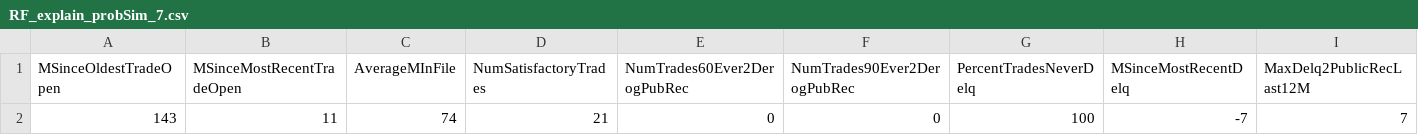
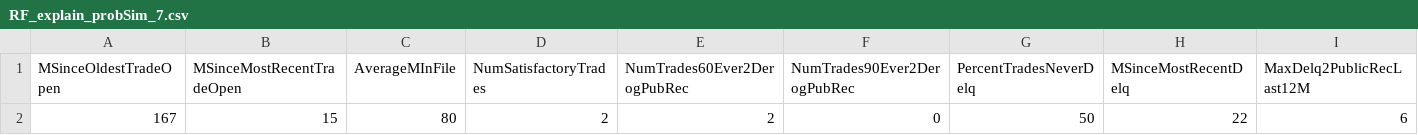
Before and after one commit to Keepep/F_XAI, a CSV file: Explain_te_data/heloc/RF_explain_probSim_7.csv, drawn as a sheet; only a part is shown; removed rows and columns are numbered as before the commit, all else as after; rows hold the shown columns only; the diff names each change by its address in the sheet, - before the commit and + after, or states it on an @@ line.

```diff
--- a/Explain_te_data/heloc/RF_explain_probSim_7.csv
+++ b/Explain_te_data/heloc/RF_explain_probSim_7.csv
-row 2: 143 | 11 | 74 | 21 | 0 | 0 | 100 | -7 | 7
+row 2: 167 | 15 | 80 | 2 | 2 | 0 | 50 | 22 | 6
```
Also changed, not shown: Explain_te_data/heloc/GBM_explain_probSim.csv, Explain_te_data/heloc/GBM_explain_random.csv, 57 other files.
